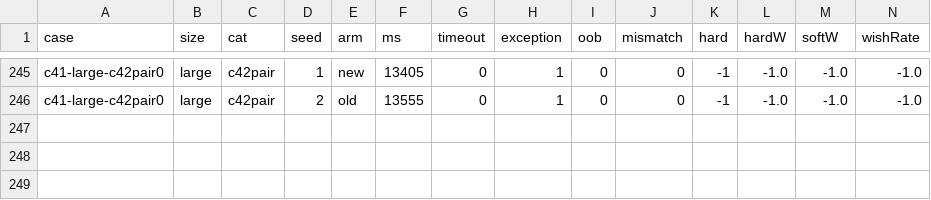
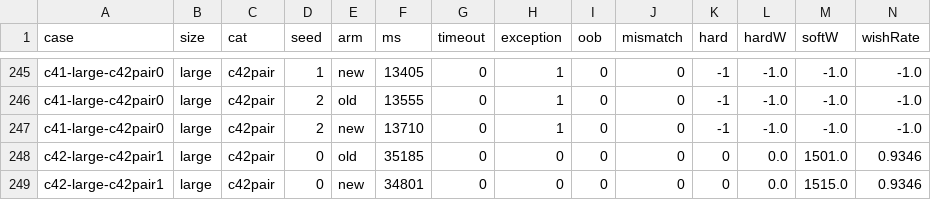
Before and after one commit to ichirocc/magi7ichiro-fork, a CSV file: tools/loop/results/iter_aptfairtol.csv, drawn as a sheet; only a part is shown, gaps mark what is left out; rows hold the shown columns only; the diff names each change by its address in the sheet, - before the commit and + after, or states it on an @@ line.

```diff
--- a/tools/loop/results/iter_aptfairtol.csv
+++ b/tools/loop/results/iter_aptfairtol.csv
+row 247: c41-large-c42pair0 | large | c42pair | 2 | new | 13710 | 0 | 1 | 0 | 0 | -1 | -1.0 | -1.0 | -1.0
+row 248: c42-large-c42pair1 | large | c42pair | 0 | old | 35185 | 0 | 0 | 0 | 0 | 0 | 0.0 | 1501.0 | 0.9346
+row 249: c42-large-c42pair1 | large | c42pair | 0 | new | 34801 | 0 | 0 | 0 | 0 | 0 | 0.0 | 1515.0 | 0.9346
```
